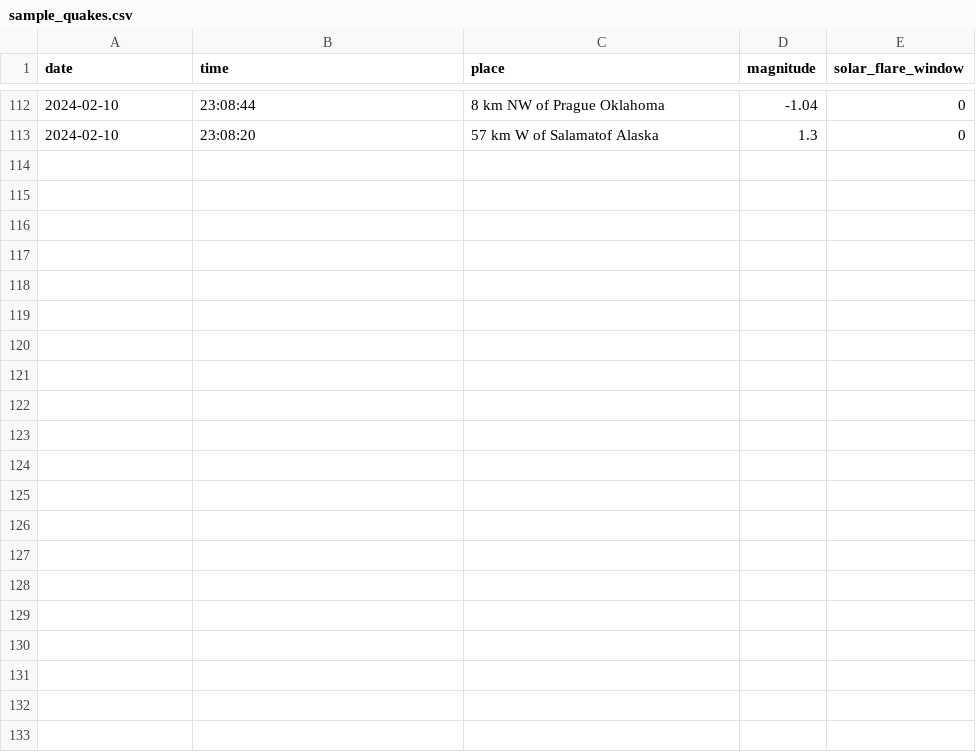
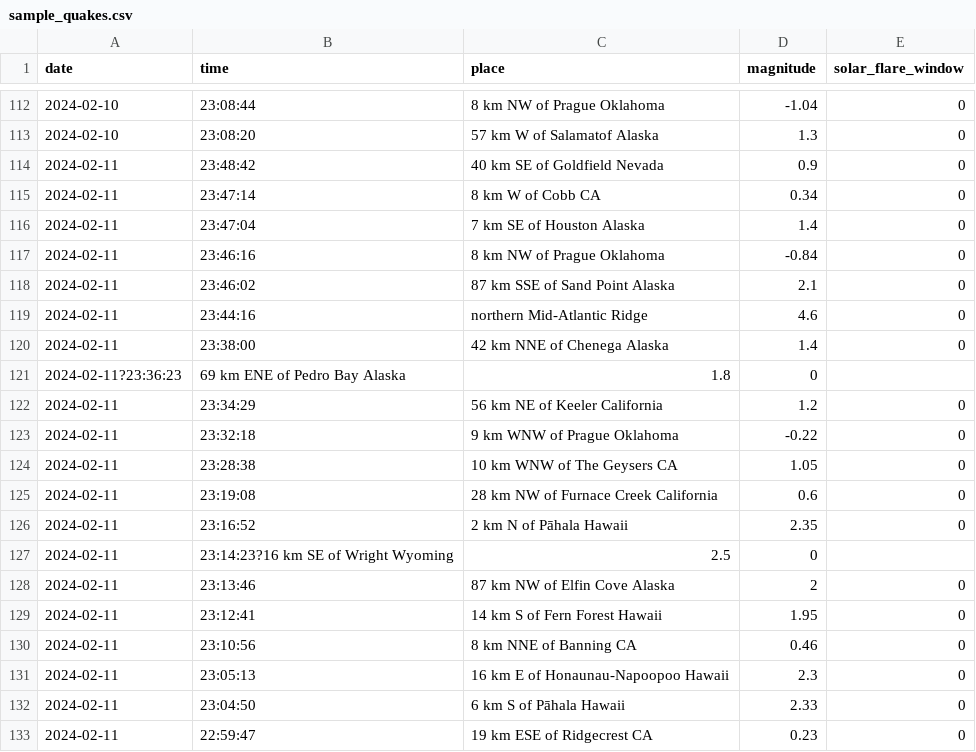
Before and after one commit to mamaofthree579-ship-it/Earthquake-algorithm-, a CSV file: data/sample_quakes.csv, drawn as a sheet; only a part is shown, gaps mark what is left out.

Commit message:
Update sample_quakes.csv

```diff
--- a/data/sample_quakes.csv
+++ b/data/sample_quakes.csv
@@ -113 +113,21 @@ date,time,place,magnitude,solar_flare_window
 2024-02-10,23:08:20,57 km W of Salamatof Alaska,1.3,0
+2024-02-11,23:48:42,40 km SE of Goldfield Nevada,0.9,0
+2024-02-11,23:47:14,8 km W of Cobb CA,0.34,0
+2024-02-11,23:47:04,7 km SE of Houston Alaska,1.4,0
+2024-02-11,23:46:16,8 km NW of Prague Oklahoma,-0.84,0
+2024-02-11,23:46:02,87 km SSE of Sand Point Alaska,2.1,0
+2024-02-11,23:44:16,northern Mid-Atlantic Ridge,4.6,0
+2024-02-11,23:38:00,42 km NNE of Chenega Alaska,1.4,0
+2024-02-11?23:36:23,69 km ENE of Pedro Bay Alaska,1.8,0
+2024-02-11,23:34:29,56 km NE of Keeler California,1.2,0
+2024-02-11,23:32:18,9 km WNW of Prague Oklahoma,-0.22,0
+2024-02-11,23:28:38,10 km WNW of The Geysers CA,1.05,0
+2024-02-11,23:19:08,28 km NW of Furnace Creek California,0.6,0
+2024-02-11,23:16:52,2 km N of Pāhala Hawaii,2.35,0
+2024-02-11,23:14:23?16 km SE of Wright Wyoming,2.5,0
+2024-02-11,23:13:46,87 km NW of Elfin Cove Alaska,2,0
+2024-02-11,23:12:41,14 km S of Fern Forest Hawaii,1.95,0
+2024-02-11,23:10:56,8 km NNE of Banning CA,0.46,0
+2024-02-11,23:05:13,16 km E of Honaunau-Napoopoo Hawaii,2.3,0
+2024-02-11,23:04:50,6 km S of Pāhala Hawaii,2.33,0
+2024-02-11,22:59:47,19 km ESE of Ridgecrest CA,0.23,0
```
